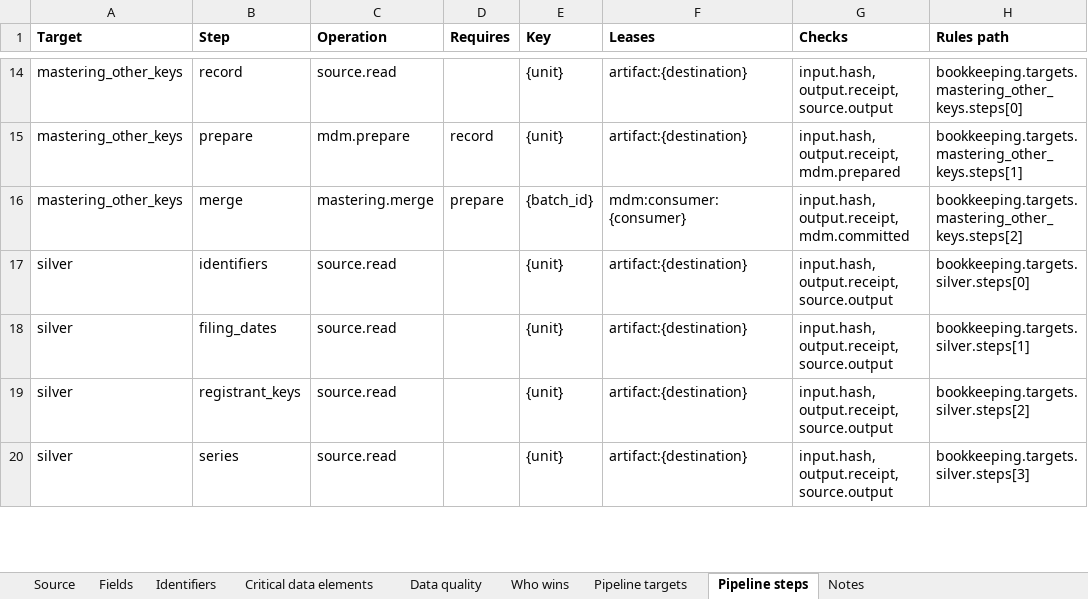
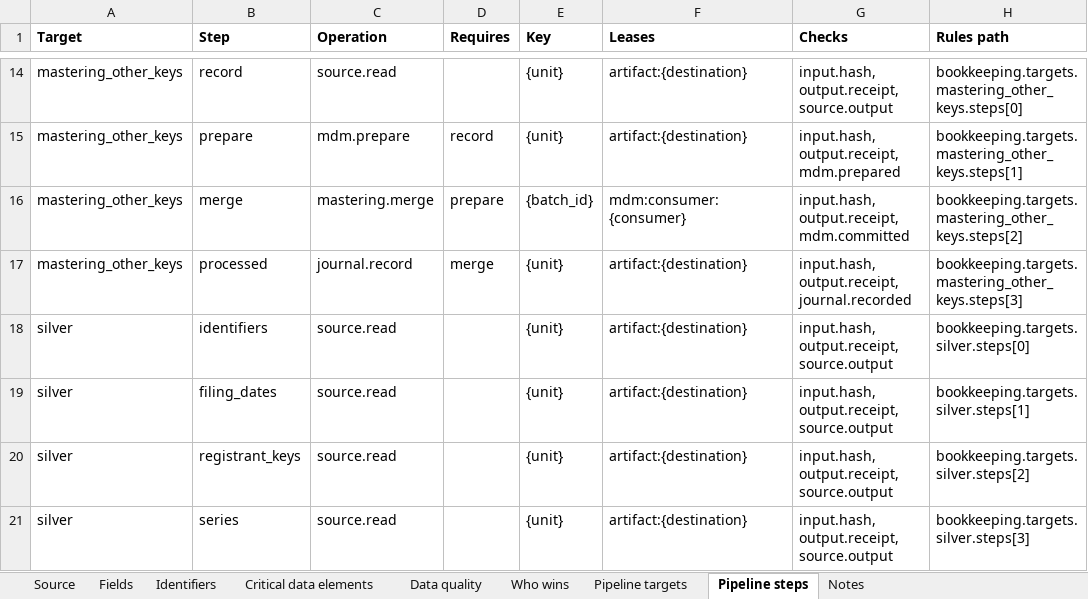
Before and after one commit to paulananth/edgartools-platform, an Excel workbook: rules/sources/sec.nport.security/MAPPING.xlsx, sheet Pipeline steps, drawn as a sheet; only a part is shown, gaps mark what is left out; values as stored, in another font and other column widths than the file's, no borders; the diff names each change by its address in the sheet, - before the commit and + after, or states it on an @@ line.

```diff
--- a/rules/sources/sec.nport.security/MAPPING.xlsx (sheet Pipeline steps)
+++ b/rules/sources/sec.nport.security/MAPPING.xlsx (sheet Pipeline steps)
+row 17: mastering_other_keys | processed | journal.record | merge | {unit} | artifact:{destination} | input.hash, output.receipt, journal.recorded | bookkeeping.targets.mastering_other_keys.steps[3]
```
Also changed, not shown: sheet Pipeline targets, 5 other files.
